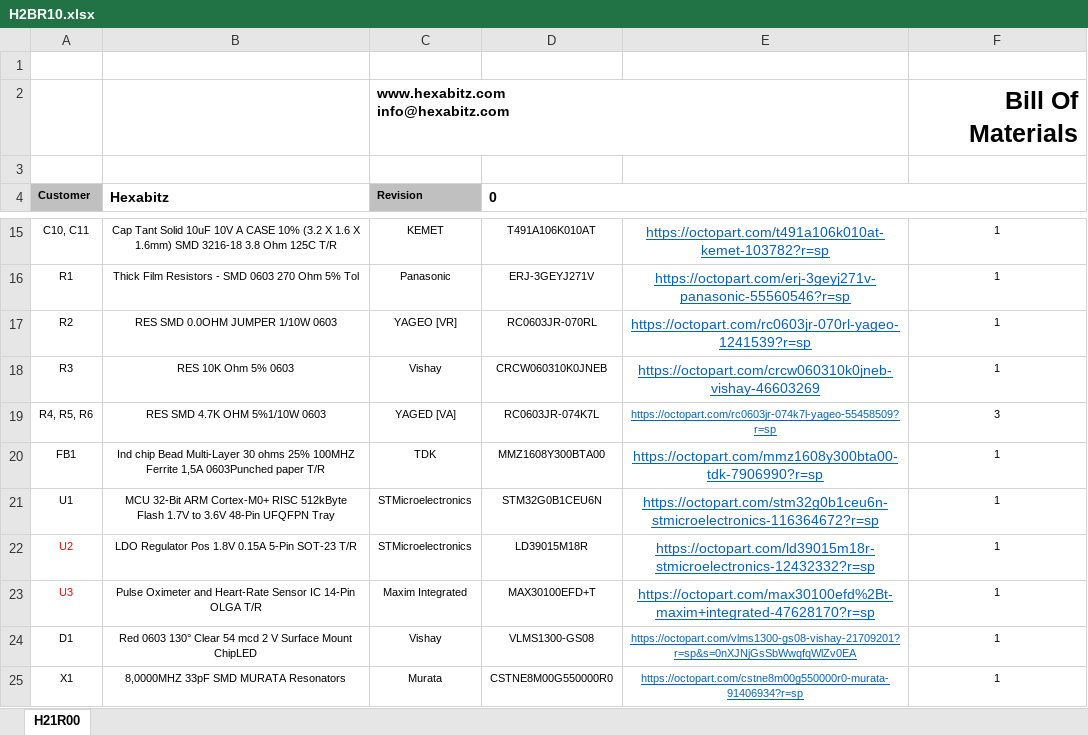
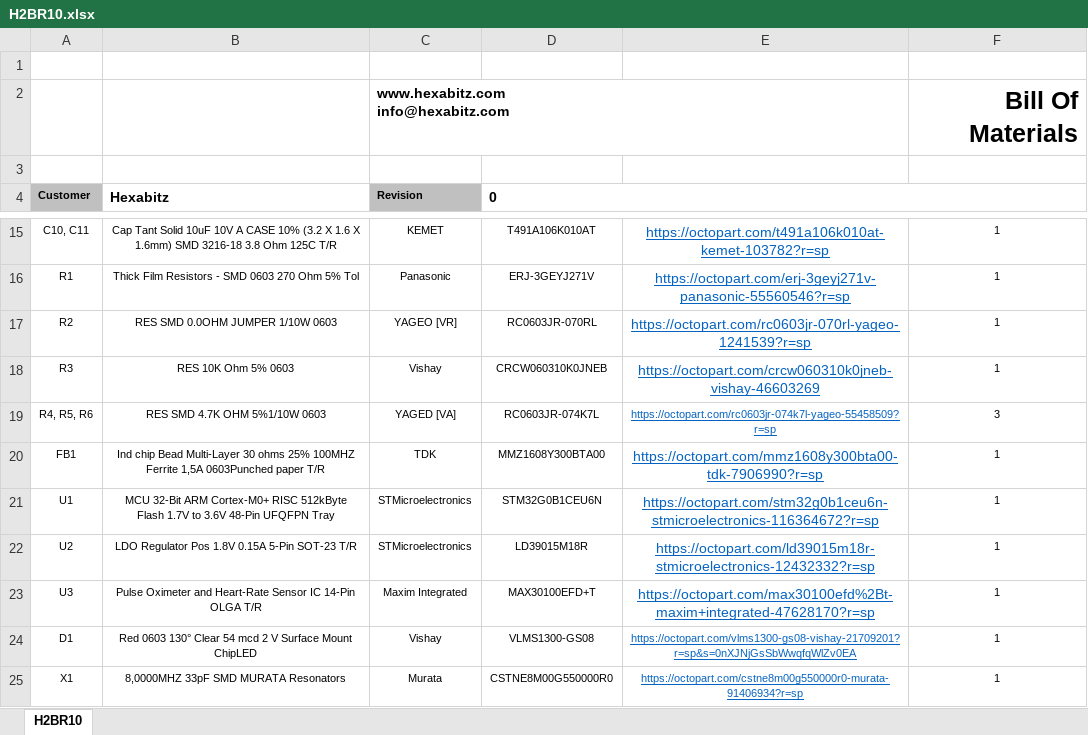
Before and after one commit to HexabitzPlatform/H2BR1x-Hardware, an Excel workbook: H2BR10/Released/BOM/H2BR10.xlsx, sheet H2BR10, drawn as a sheet; only a part is shown, gaps mark what is left out; values as stored, in another font and other column widths than the file's, no borders; charts and pictures not drawn; the diff names each change by its address in the sheet, - before the commit and + after, or states it on an @@ line.

Commit message:
-Correcting some documentaion issues

```diff
--- a/H2BR10/Released/BOM/H2BR10.xlsx (sheet H2BR10)
+++ b/H2BR10/Released/BOM/H2BR10.xlsx (sheet H2BR10)
-sheet tab: H21R00
+sheet tab: H2BR10
-A22:A23 text colour: #FF0000
+A22:A23 text colour: black
```
